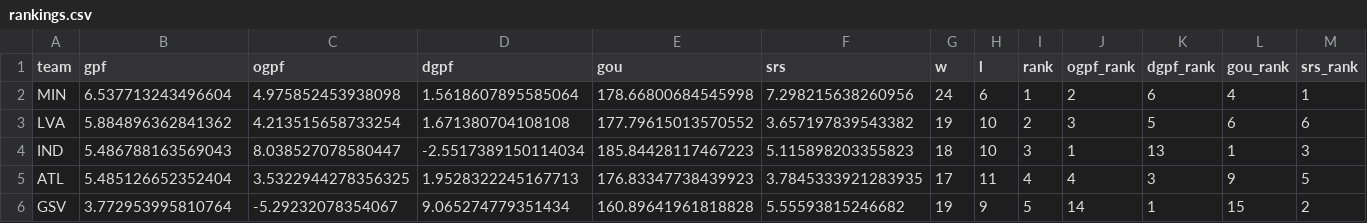
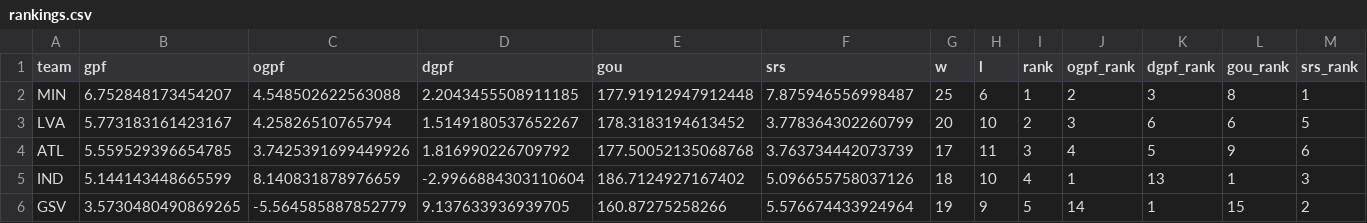
Before and after one commit to k-maaker/wnba-rankings, a CSV file: docs/rankings.csv, drawn as a sheet; only a part is shown; the diff covers the shown part only.

```diff
--- a/docs/rankings.csv
+++ b/docs/rankings.csv
@@ -1,6 +1,6 @@
 team,gpf,ogpf,dgpf,gou,srs,w,l,rank,ogpf_rank,dgpf_rank,gou_rank,srs_rank
-MIN,6.537713243496604,4.975852453938098,1.5618607895585064,178.66800684545998,7.298215638260956,24,6,1,2,6,4,1
-LVA,5.884896362841362,4.213515658733254,1.671380704108108,177.79615013570552,3.657197839543382,19,10,2,3,5,6,6
-IND,5.486788163569043,8.038527078580447,-2.5517389150114034,185.84428117467223,5.115898203355823,18,10,3,1,13,1,3
-ATL,5.485126652352404,3.5322944278356325,1.9528322245167713,176.83347738439923,3.7845333921283935,17,11,4,4,3,9,5
-GSV,3.772953995810764,-5.29232078354067,9.065274779351434,160.89641961818828,5.55593815246682,19,9,5,14,1,15,2
+MIN,6.752848173454207,4.548502622563088,2.2043455508911185,177.91912947912448,7.875946556998487,25,6,1,2,3,8,1
+LVA,5.773183161423167,4.25826510765794,1.5149180537652267,178.3183194613452,3.778364302260799,20,10,2,3,6,6,5
+ATL,5.559529396654785,3.7425391699449926,1.816990226709792,177.50052135068768,3.763734442073739,17,11,3,4,5,9,6
+IND,5.144143448665599,8.140831878976659,-2.9966884303110604,186.7124927167402,5.096655758037126,18,10,4,1,13,1,3
+GSV,3.5730480490869265,-5.564585887852779,9.137633936939705,160.87275258266,5.576674433924964,19,9,5,14,1,15,2
```
Also changed, not shown: 1 added row, 1 removed row and 53 edited cells elsewhere in this file, data/games.csv, data/history.csv, 3 other files.
